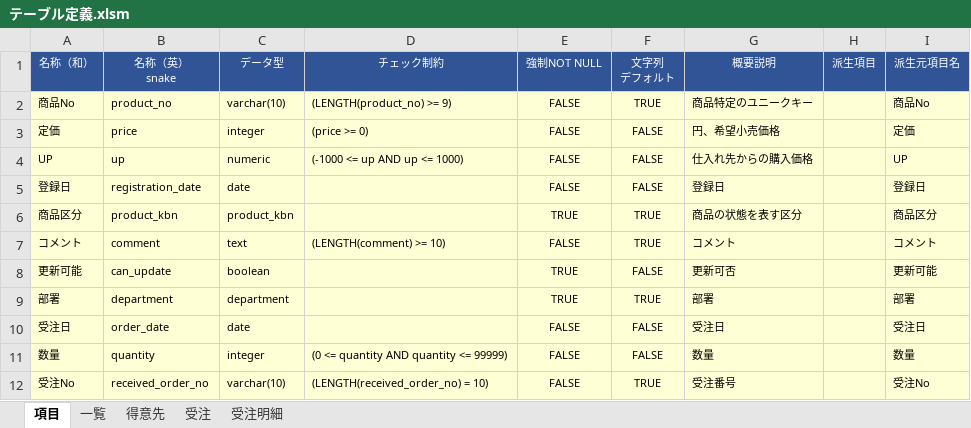
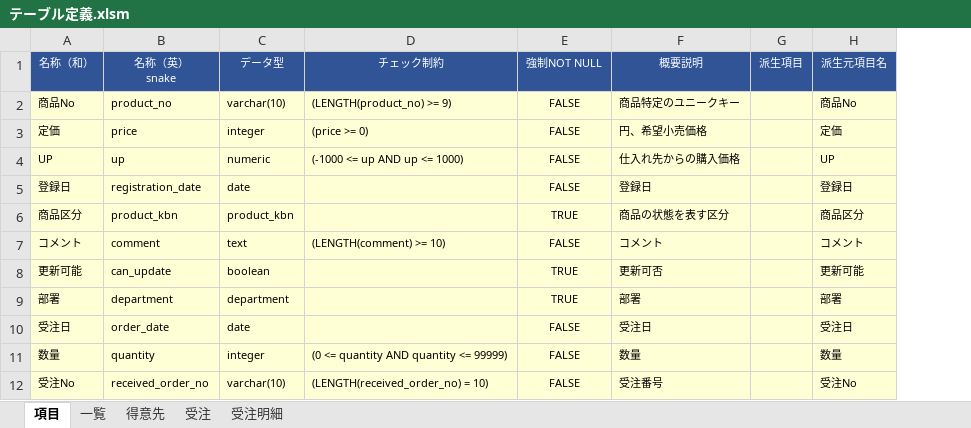
Before and after one commit to teru-0529/define-table, an Excel workbook: テーブル定義.xlsm, sheet 項目, drawn as a sheet; only a part is shown; values as stored, in another font and other column widths than the file's, no borders; the diff names each change by its address in the sheet, - before the commit and + after, or states it on an @@ line.

```diff
--- a/テーブル定義.xlsm (sheet 項目)
+++ b/テーブル定義.xlsm (sheet 項目)
-column F (文字列 デフォルト), rows 2-12: TRUE | FALSE | FALSE | FALSE | TRUE | TRUE | FALSE | TRUE | FALSE | FALSE | TRUE
```
Also changed, not shown: sheet 受注明細, sheet 受注, sheet 得意先, hidden cells, 3 other files.
